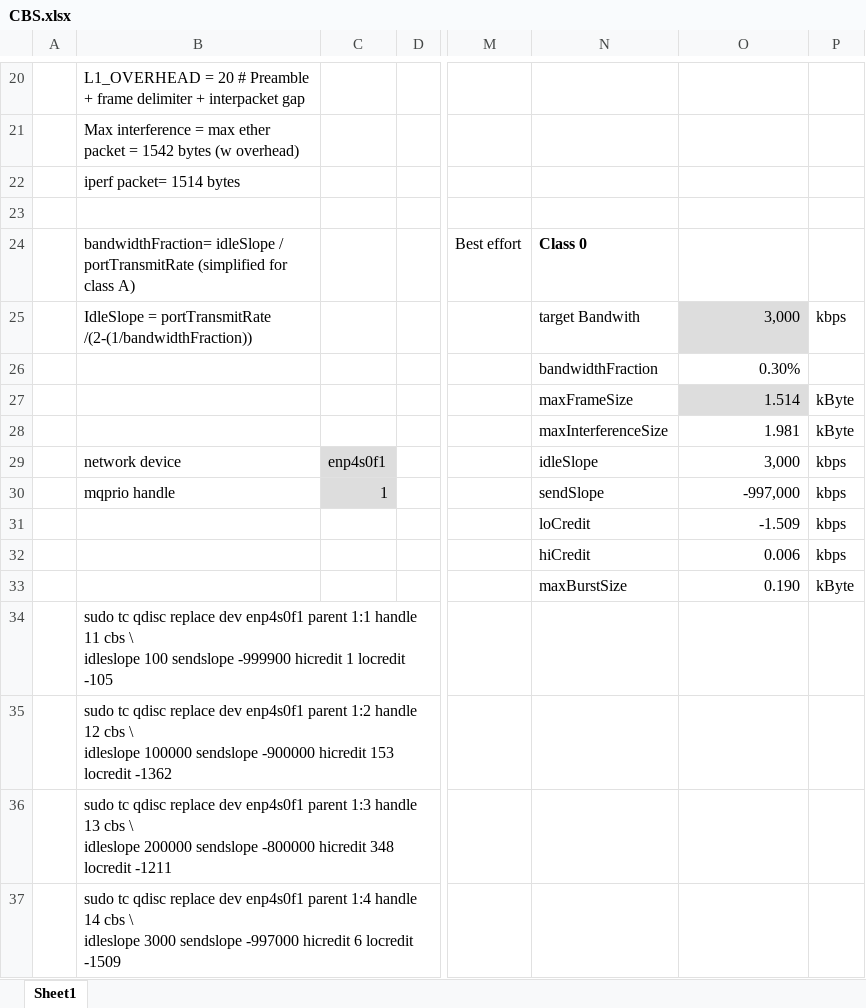
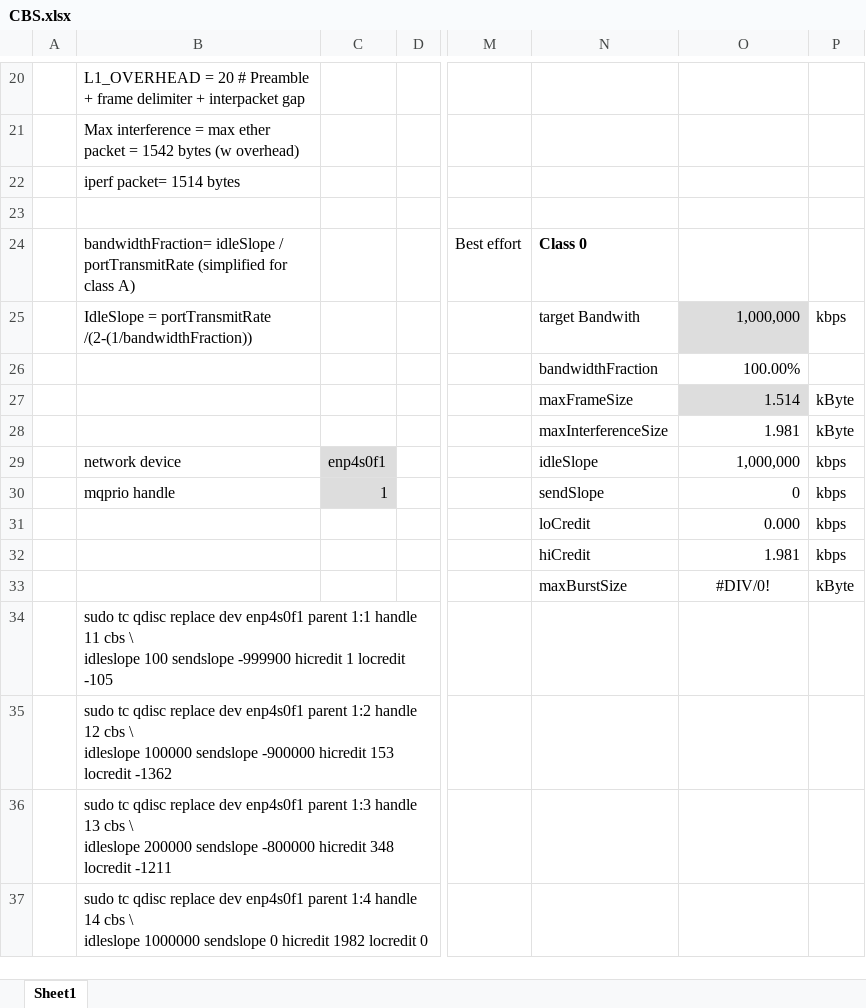
Before and after one commit to paulopereira98/tram, an Excel workbook: switch/CBS.xlsx, sheet Sheet1, drawn as a sheet; only a part is shown, gaps mark what is left out; values as stored, in another font and other column widths than the file's, no borders; ↵ is a line break in a cell; the diff names each change by its address in the sheet, - before the commit and + after, or states it on an @@ line.

Commit message:
Update CBS.xlsx

```diff
--- a/switch/CBS.xlsx (sheet Sheet1)
+++ b/switch/CBS.xlsx (sheet Sheet1)
-O25: 3,000
+O25: 1,000,000
-O26: 0.30%
+O26: 100.00%
-O29: 3,000
+O29: 1,000,000
-O30: -997,000
+O30: 0
-O31: -1.509
+O31: 0.000
-O32: 0.006
+O32: 1.981
-O33: 0.190
+O33: #DIV/0!
-O33 alignment: right
+O33 alignment: center
-B37: …\ ↵ idleslope 3000 sendslope -997000 hicredit 6 locredit -1509
+B37: …\ ↵ idleslope 1000000 sendslope 0 hicredit 1982 locredit 0
```
